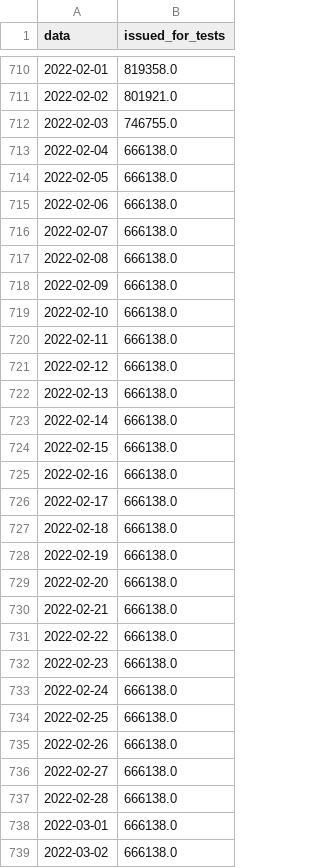
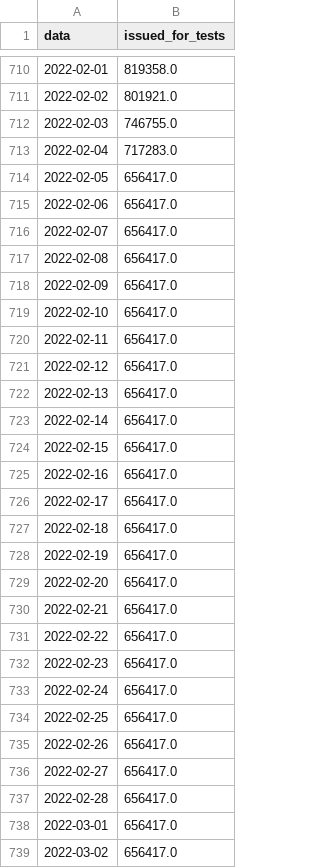
Before and after one commit to giovanniardenghi/dpc-covid-data, a CSV file: data/gp_from_test.csv, drawn as a sheet; only a part is shown, gaps mark what is left out; the diff covers the shown part only.

```diff
--- a/data/gp_from_test.csv
+++ b/data/gp_from_test.csv
@@ -712,28 +712,28 @@ data,issued_for_tests
 2022-02-03,746755.0
-2022-02-04,666138.0
-2022-02-05,666138.0
-2022-02-06,666138.0
-2022-02-07,666138.0
-2022-02-08,666138.0
-2022-02-09,666138.0
-2022-02-10,666138.0
-2022-02-11,666138.0
-2022-02-12,666138.0
-2022-02-13,666138.0
-2022-02-14,666138.0
-2022-02-15,666138.0
-2022-02-16,666138.0
-2022-02-17,666138.0
-2022-02-18,666138.0
-2022-02-19,666138.0
-2022-02-20,666138.0
-2022-02-21,666138.0
-2022-02-22,666138.0
-2022-02-23,666138.0
-2022-02-24,666138.0
-2022-02-25,666138.0
-2022-02-26,666138.0
-2022-02-27,666138.0
-2022-02-28,666138.0
-2022-03-01,666138.0
-2022-03-02,666138.0
+2022-02-04,717283.0
+2022-02-05,656417.0
+2022-02-06,656417.0
+2022-02-07,656417.0
+2022-02-08,656417.0
+2022-02-09,656417.0
+2022-02-10,656417.0
+2022-02-11,656417.0
+2022-02-12,656417.0
+2022-02-13,656417.0
+2022-02-14,656417.0
+2022-02-15,656417.0
+2022-02-16,656417.0
+2022-02-17,656417.0
+2022-02-18,656417.0
+2022-02-19,656417.0
+2022-02-20,656417.0
+2022-02-21,656417.0
+2022-02-22,656417.0
+2022-02-23,656417.0
+2022-02-24,656417.0
+2022-02-25,656417.0
+2022-02-26,656417.0
+2022-02-27,656417.0
+2022-02-28,656417.0
+2022-03-01,656417.0
+2022-03-02,656417.0
```
Also changed, not shown: 1 added row and 74 edited cells elsewhere in this file.
